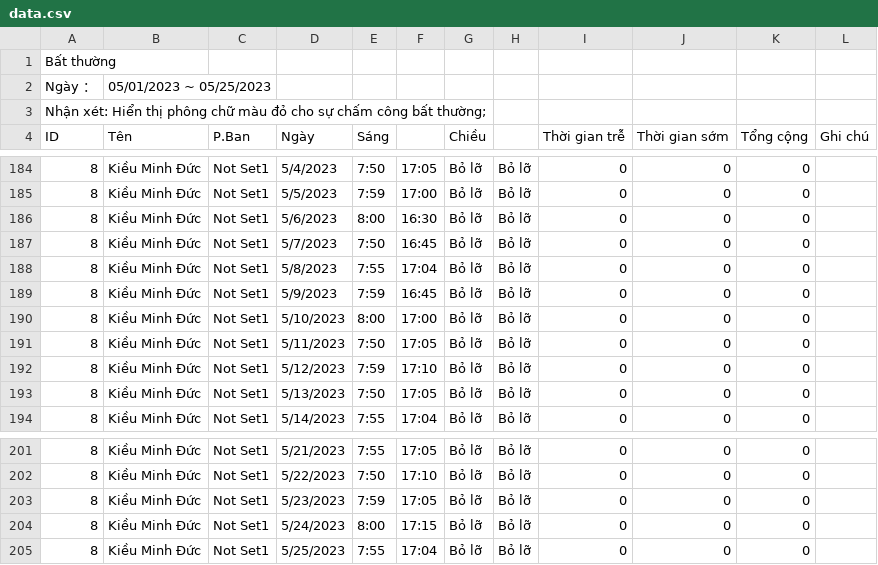
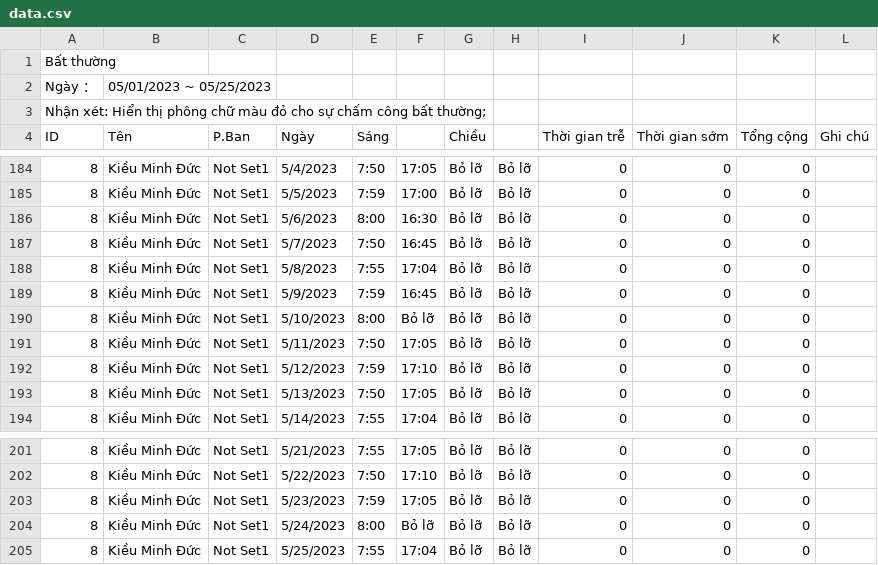
Before and after one commit to dh14072000/FinalProject, a CSV file: images/data.csv, drawn as a sheet; only a part is shown, gaps mark what is left out; the diff covers the shown part only.

```diff
--- a/images/data.csv
+++ b/images/data.csv
@@ -189,3 +189,3 @@ ID,Tên,P.Ban,Ngày,Sáng,,Chiều,,Thời gian trễ,Thời gian sớm,Tổng c
 8,Kiều Minh Đức,Not Set1,5/9/2023,7:59,16:45,Bỏ lỡ,Bỏ lỡ,0,0,0,
-8,Kiều Minh Đức,Not Set1,5/10/2023,8:00,17:00,Bỏ lỡ,Bỏ lỡ,0,0,0,
+8,Kiều Minh Đức,Not Set1,5/10/2023,8:00,Bỏ lỡ,Bỏ lỡ,Bỏ lỡ,0,0,0,
 8,Kiều Minh Đức,Not Set1,5/11/2023,7:50,17:05,Bỏ lỡ,Bỏ lỡ,0,0,0,
@@ -203,3 +203,3 @@ ID,Tên,P.Ban,Ngày,Sáng,,Chiều,,Thời gian trễ,Thời gian sớm,Tổng c
 8,Kiều Minh Đức,Not Set1,5/23/2023,7:59,17:05,Bỏ lỡ,Bỏ lỡ,0,0,0,
-8,Kiều Minh Đức,Not Set1,5/24/2023,8:00,17:15,Bỏ lỡ,Bỏ lỡ,0,0,0,
+8,Kiều Minh Đức,Not Set1,5/24/2023,8:00,Bỏ lỡ,Bỏ lỡ,Bỏ lỡ,0,0,0,
 8,Kiều Minh Đức,Not Set1,5/25/2023,7:55,17:04,Bỏ lỡ,Bỏ lỡ,0,0,0,
```
Also changed, not shown: 5 edited cells elsewhere in this file, 14 other files.
